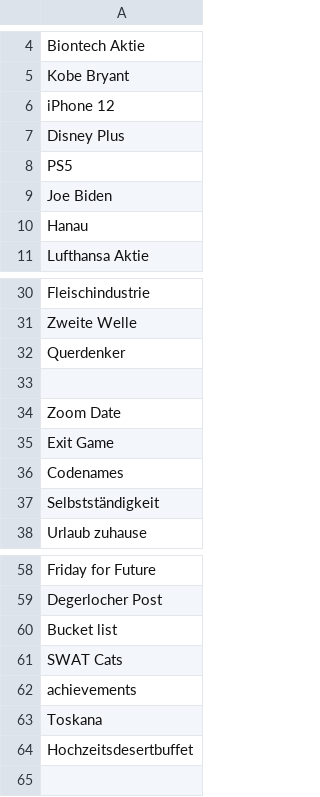
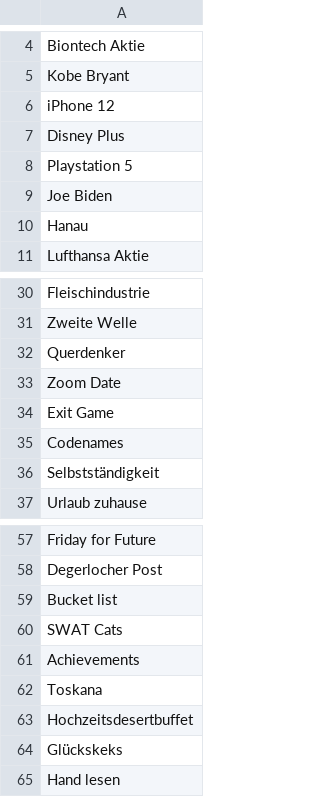
Before and after one commit to mfgpcm/activityOnline, a CSV file: words.csv, drawn as a sheet; only a part is shown, gaps mark what is left out.

Commit message:
More words

```diff
--- a/words.csv
+++ b/words.csv
@@ -7,3 +7,3 @@ iPhone 12
 Disney Plus
-PS5
+Playstation 5
 Joe Biden
@@ -32,3 +32,2 @@ Zweite Welle
 Querdenker
-
 Zoom Date
@@ -61,4 +60,6 @@ Bucket list
 SWAT Cats
-achievements
+Achievements
 Toskana
 Hochzeitsdesertbuffet
+Glückskeks
+Hand lesen
```
